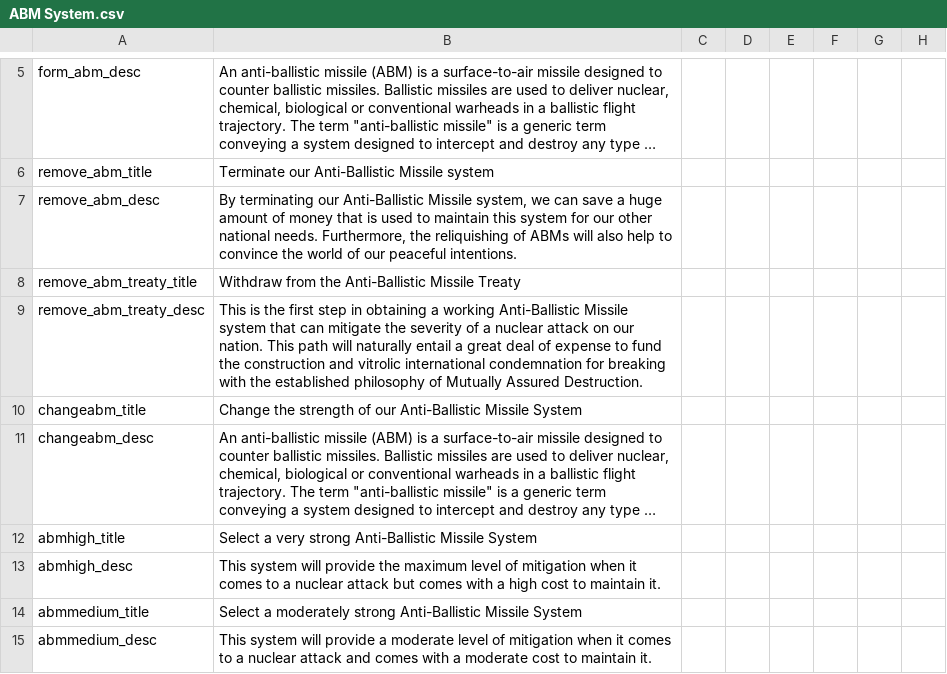
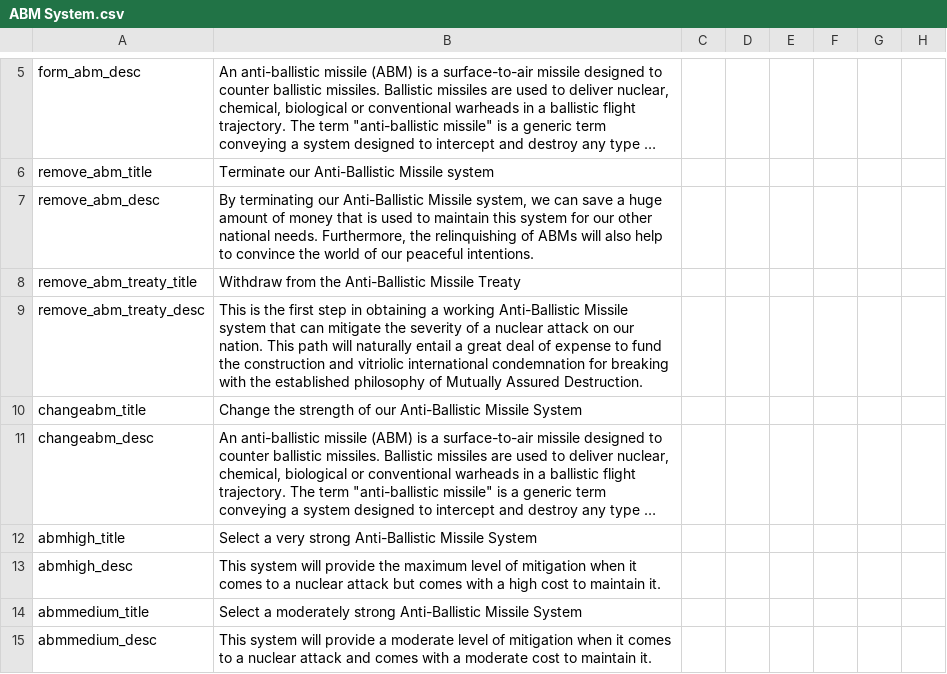
Before and after one commit to ccfox/CWE-FoxFork, a CSV file: CWEFanFork/localisation/ABM System.csv, drawn as a sheet; only a part is shown, gaps mark what is left out; long unchanged cells end in …; the diff names each change by its address in the sheet, - before the commit and + after, or states it on an @@ line.

```diff
--- a/CWEFanFork/localisation/ABM System.csv
+++ b/CWEFanFork/localisation/ABM System.csv
-B7: …Furthermore, the reliquishing of ABMs…
+B7: …Furthermore, the relinquishing of ABMs…
-B9: …construction and vitrolic international condemnation…
+B9: …construction and vitriolic international condemnation…
```
Also changed, not shown: CWEFanFork/localisation/CIS.csv, CWEFanFork/localisation/Climate Change.csv, 14 other files.
